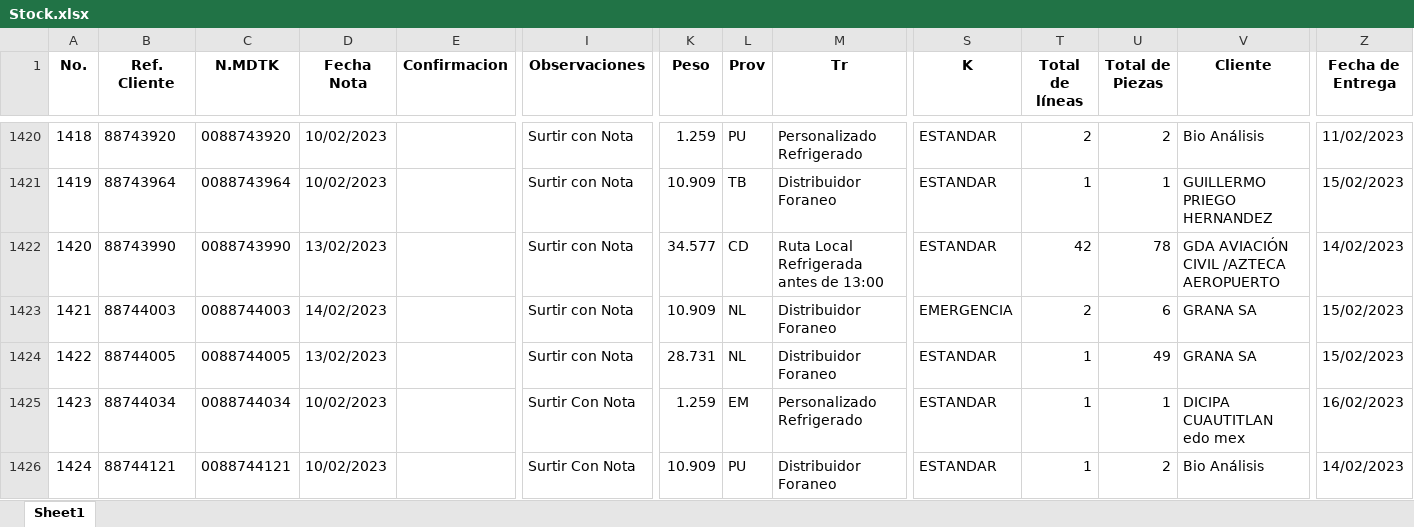
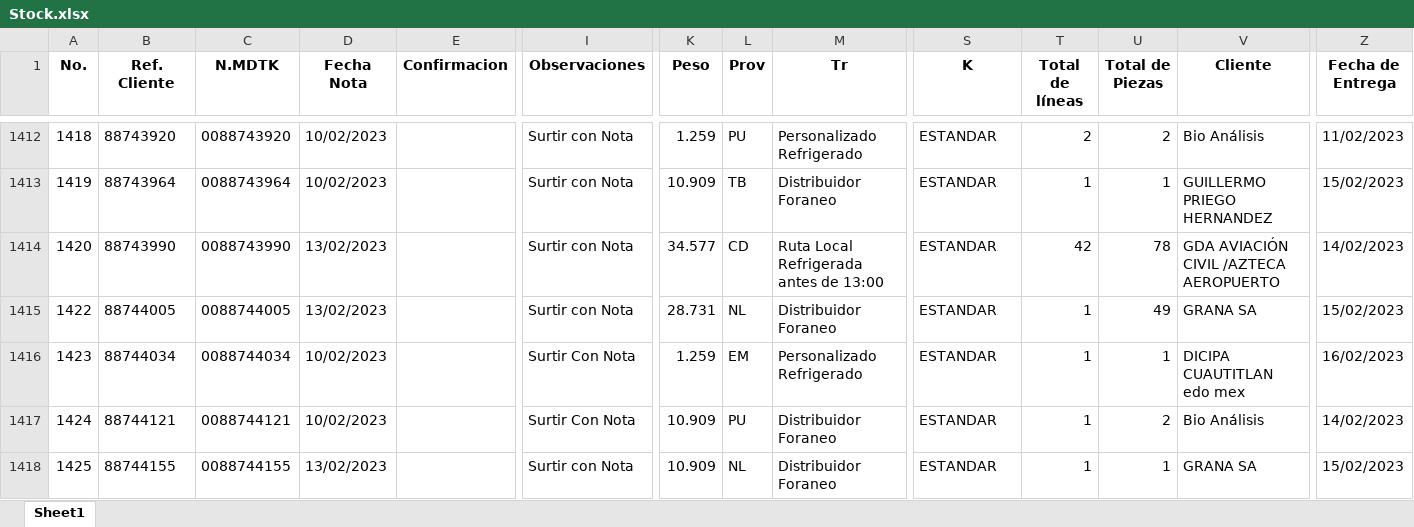
Before and after one commit to rojasfuentes/MdkFacturacion, an Excel workbook: Archive/Stock.xlsx, sheet Sheet1, drawn as a sheet; only a part is shown, gaps mark what is left out; the shorter side is filled out with more unchanged rows; values as stored, in another font and other column widths than the file's, no borders; rows hold the shown columns only; the diff covers the shown part only; the diff names each change by its address in the sheet, - before the commit and + after, or states it on an @@ line.

```diff
--- a/Archive/Stock.xlsx (sheet Sheet1)
+++ b/Archive/Stock.xlsx (sheet Sheet1)
-row 1423: 1421 | 88744003 | 0088744003 | 14/02/2023 |  | Surtir con Nota | 10.909 | NL | Distribuidor Foraneo | EMERGENCIA | 2 | 6 | GRANA SA | 15/02/2023
```
Also changed, not shown: 32 removed rows elsewhere in this sheet, 3 other files.
